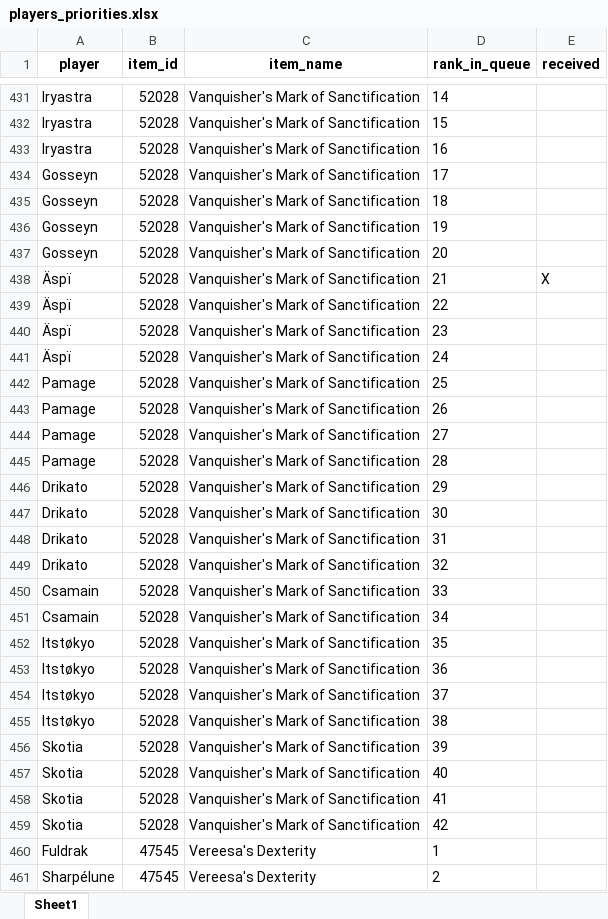
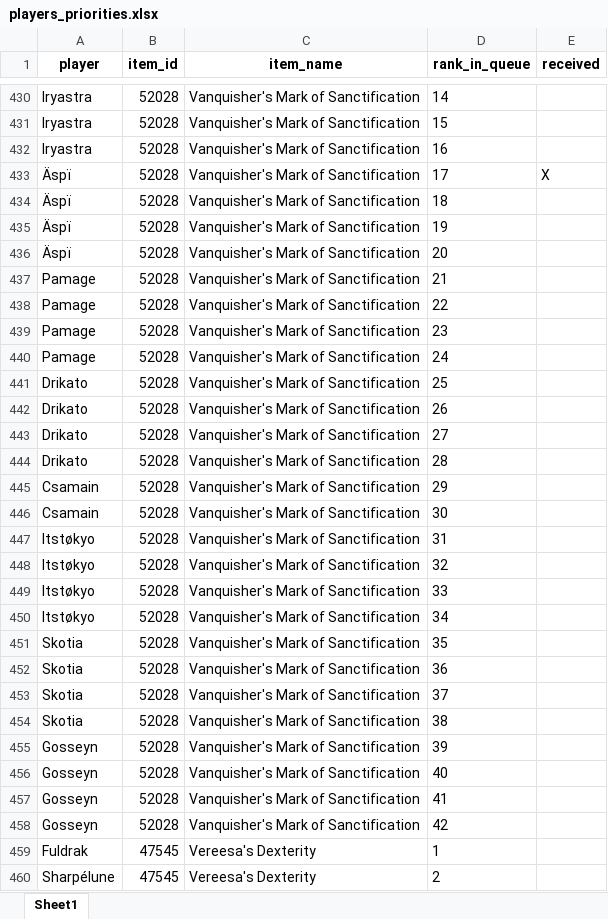
Before and after one commit to Ashargin/Divide-BiS, an Excel workbook: data/players_priorities.xlsx, sheet Sheet1, drawn as a sheet; only a part is shown, gaps mark what is left out; values as stored, in another font and other column widths than the file's, no borders; removed rows and columns are numbered as before the commit, all else as after; the diff covers the shown part only; the diff names each change by its address in the sheet, - before the commit and + after, or states it on an @@ line.

Commit message:
modify gosseyn

```diff
--- a/data/players_priorities.xlsx (sheet Sheet1)
+++ b/data/players_priorities.xlsx (sheet Sheet1)
-row 434: Gosseyn | 52028 | Vanquisher's Mark of Sanctification | 17
-row 435: Gosseyn | 52028 | Vanquisher's Mark of Sanctification | 18
-row 436: Gosseyn | 52028 | Vanquisher's Mark of Sanctification | 19
-row 437: Gosseyn | 52028 | Vanquisher's Mark of Sanctification | 20
-D433 (rank_in_queue): 21
+D433 (rank_in_queue): 17
-D434 (rank_in_queue): 22
+D434 (rank_in_queue): 18
-D435 (rank_in_queue): 23
+D435 (rank_in_queue): 19
-D436 (rank_in_queue): 24
+D436 (rank_in_queue): 20
-D437 (rank_in_queue): 25
+D437 (rank_in_queue): 21
-D438 (rank_in_queue): 26
+D438 (rank_in_queue): 22
-D439 (rank_in_queue): 27
+D439 (rank_in_queue): 23
-D440 (rank_in_queue): 28
+D440 (rank_in_queue): 24
-D441 (rank_in_queue): 29
+D441 (rank_in_queue): 25
-D442 (rank_in_queue): 30
+D442 (rank_in_queue): 26
-D443 (rank_in_queue): 31
+D443 (rank_in_queue): 27
-D444 (rank_in_queue): 32
+D444 (rank_in_queue): 28
-D445 (rank_in_queue): 33
+D445 (rank_in_queue): 29
-D446 (rank_in_queue): 34
+D446 (rank_in_queue): 30
-D447 (rank_in_queue): 35
+D447 (rank_in_queue): 31
-D448 (rank_in_queue): 36
+D448 (rank_in_queue): 32
-D449 (rank_in_queue): 37
+D449 (rank_in_queue): 33
-D450 (rank_in_queue): 38
+D450 (rank_in_queue): 34
-D451 (rank_in_queue): 39
+D451 (rank_in_queue): 35
-D452 (rank_in_queue): 40
+D452 (rank_in_queue): 36
-D453 (rank_in_queue): 41
+D453 (rank_in_queue): 37
-D454 (rank_in_queue): 42
+D454 (rank_in_queue): 38
+row 455: Gosseyn | 52028 | Vanquisher's Mark of Sanctification | 39
+row 456: Gosseyn | 52028 | Vanquisher's Mark of Sanctification | 40
+row 457: Gosseyn | 52028 | Vanquisher's Mark of Sanctification | 41
+row 458: Gosseyn | 52028 | Vanquisher's Mark of Sanctification | 42
```
Also changed, not shown: 4 added rows, 5 removed rows, 21 moved rows and 16 edited cells elsewhere in this sheet, 4 other files.
